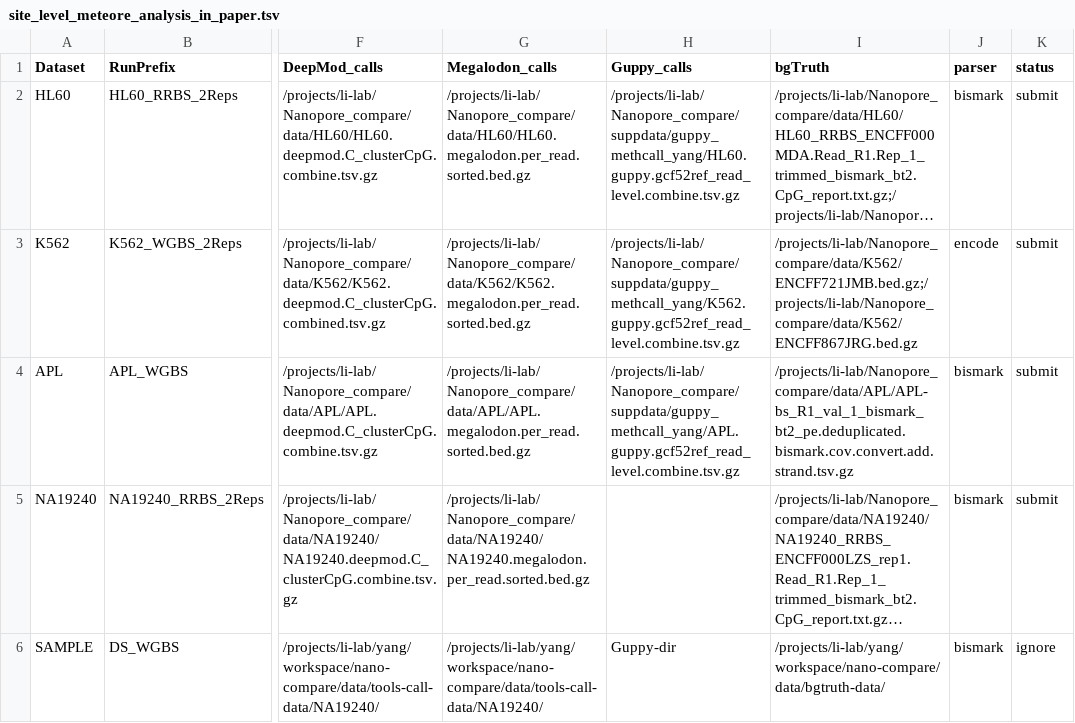
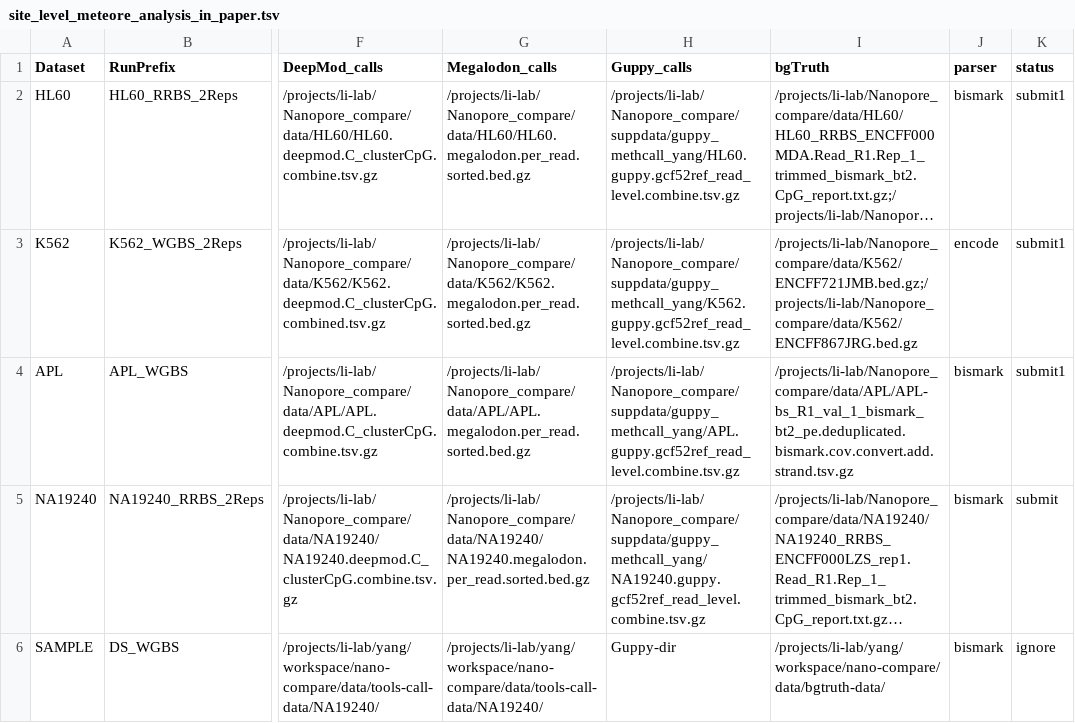
Before and after one commit to LabShengLi/nanome, a TSV file: src/site_level_meteore_analysis_in_paper.tsv, drawn as a sheet; only a part is shown, gaps mark what is left out; long unchanged cells end in …; the diff names each change by its address in the sheet, - before the commit and + after, or states it on an @@ line.

Commit message:
add import METEORE format by combined model

```diff
--- a/src/site_level_meteore_analysis_in_paper.tsv
+++ b/src/site_level_meteore_analysis_in_paper.tsv
-K2:K4 (status): submit
+K2:K4 (status): submit1
-H5 (Guppy_calls): (empty)
+H5 (Guppy_calls): /projects/li-lab/Nanopore_compare/suppdata/guppy_methcall_yang/NA19240.guppy.gcf52ref_read_level.combine.tsv.gz
```
Also changed, not shown: 4 other files.
